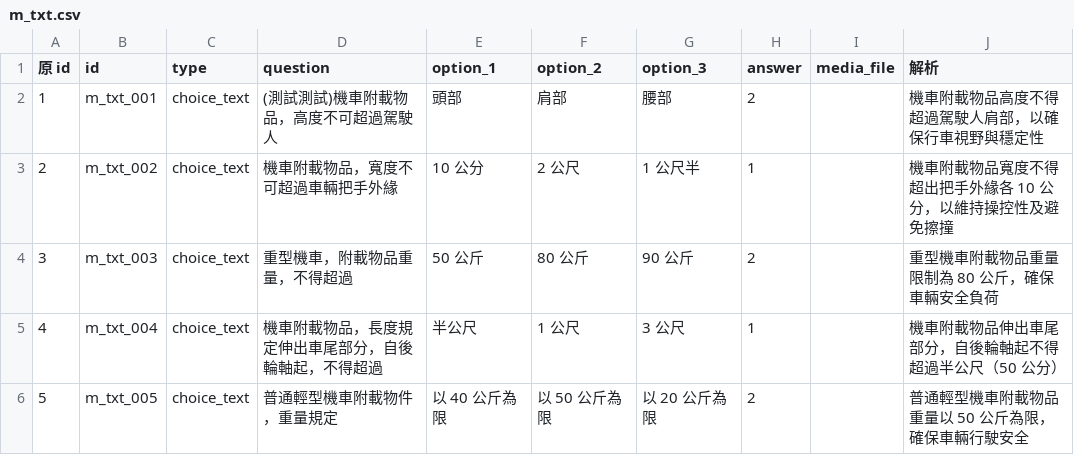
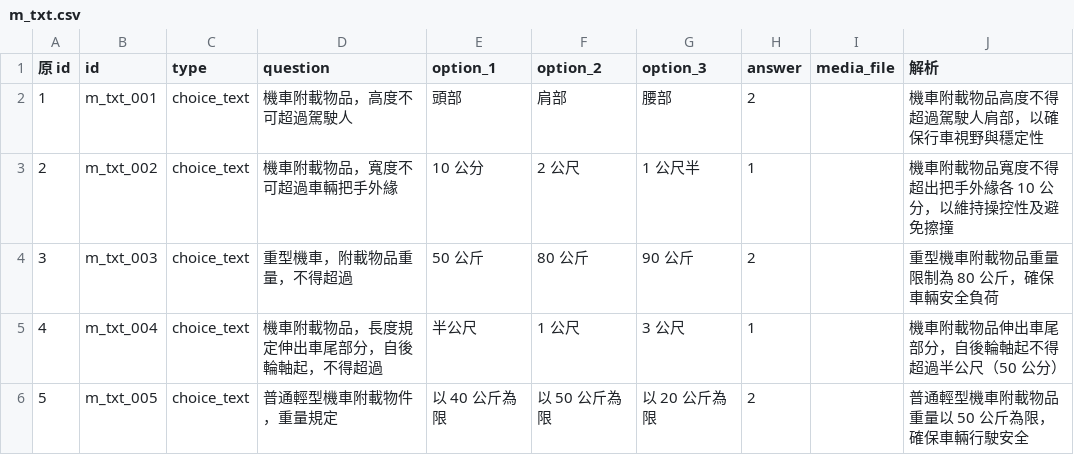
Before and after one commit to dudcb/first-pass, a CSV file: m_txt.csv, drawn as a sheet; only a part is shown.

Commit message:
Update m_txt.csv

```diff
--- a/m_txt.csv
+++ b/m_txt.csv
@@ -1,3 +1,3 @@
 原 id,id,type,question,option_1,option_2,option_3,answer,media_file,解析
-1,m_txt_001,choice_text,(測試測試)機車附載物品，高度不可超過駕駛人,頭部,肩部,腰部,2,,機車附載物品高度不得超過駕駛人肩部，以確保行車視野與穩定性
+1,m_txt_001,choice_text,機車附載物品，高度不可超過駕駛人,頭部,肩部,腰部,2,,機車附載物品高度不得超過駕駛人肩部，以確保行車視野與穩定性
 2,m_txt_002,choice_text,機車附載物品，寬度不可超過車輛把手外緣,10 公分,2 公尺,1 公尺半,1,,機車附載物品寬度不得超出把手外緣各 10 公分，以維持操控性及避免擦撞
```
